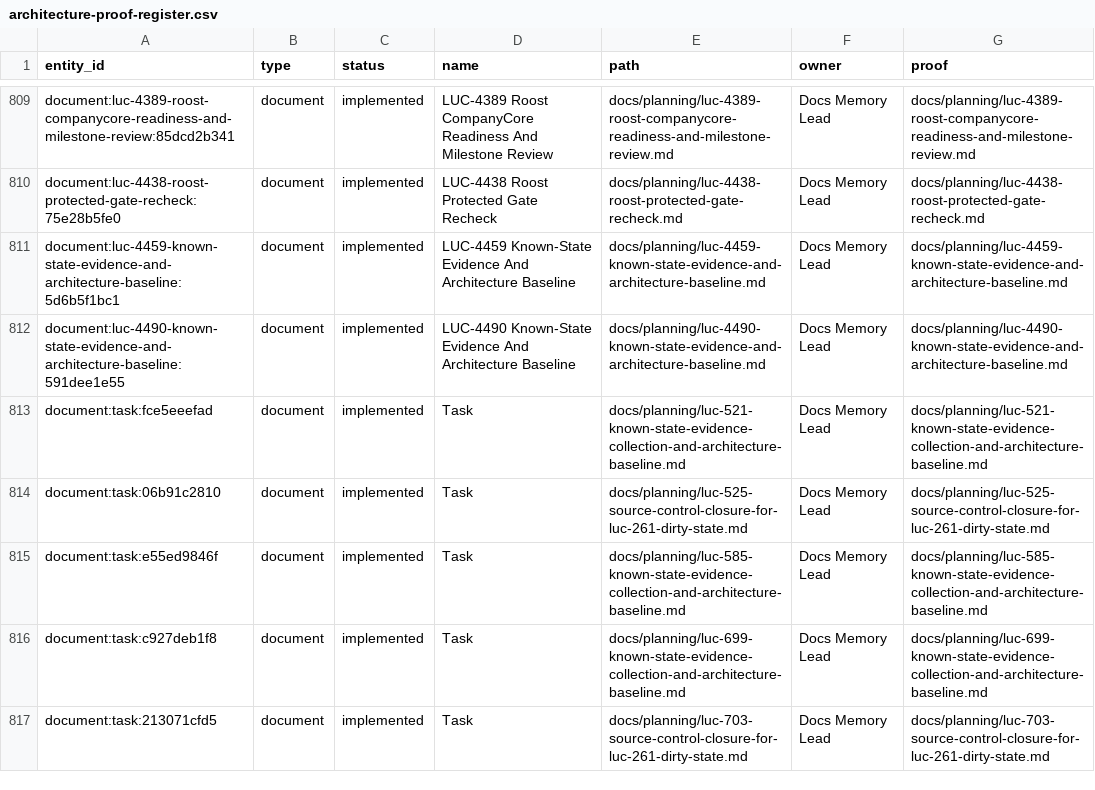
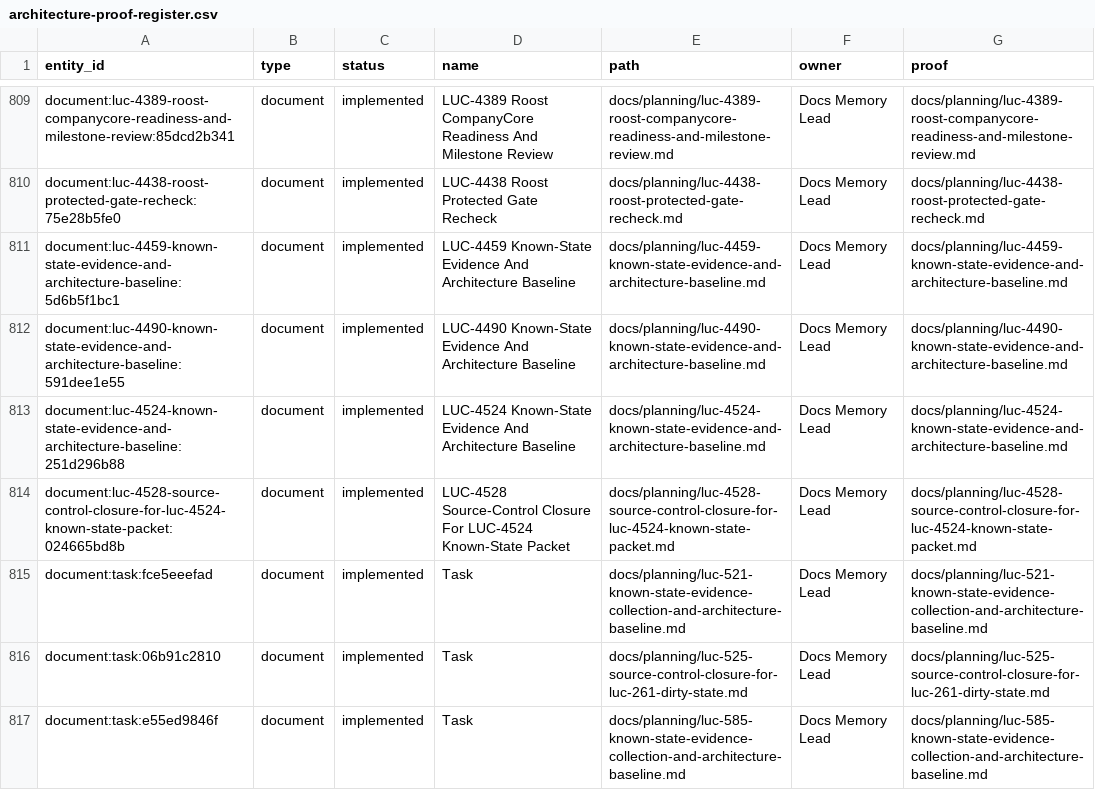
Before and after one commit to Wroblewski-Patryk/Roost, a CSV file: docs/graphs/architecture-proof-register.csv, drawn as a sheet; only a part is shown, gaps mark what is left out; the shorter side is filled out with more unchanged rows.

```diff
--- a/docs/graphs/architecture-proof-register.csv
+++ b/docs/graphs/architecture-proof-register.csv
@@ -812,2 +812,4 @@
 "document:luc-4490-known-state-evidence-and-architecture-baseline:591dee1e55","document","implemented","LUC-4490 Known-State Evidence And Architecture Baseline","docs/planning/luc-4490-known-state-evidence-and-architecture-baseline.md","Docs Memory Lead","docs/planning/luc-4490-known-state-evidence-and-architecture-baseline.md"
+"document:luc-4524-known-state-evidence-and-architecture-baseline:251d296b88","document","implemented","LUC-4524 Known-State Evidence And Architecture Baseline","docs/planning/luc-4524-known-state-evidence-and-architecture-baseline.md","Docs Memory Lead","docs/planning/luc-4524-known-state-evidence-and-architecture-baseline.md"
+"document:luc-4528-source-control-closure-for-luc-4524-known-state-packet:024665bd8b","document","implemented","LUC-4528 Source-Control Closure For LUC-4524 Known-State Packet","docs/planning/luc-4528-source-control-closure-for-luc-4524-known-state-packet.md","Docs Memory Lead","docs/planning/luc-4528-source-control-closure-for-luc-4524-known-state-packet.md"
 "document:task:fce5eeefad","document","implemented","Task","docs/planning/luc-521-known-state-evidence-collection-and-architecture-baseline.md","Docs Memory Lead","docs/planning/luc-521-known-state-evidence-collection-and-architecture-baseline.md"
```
Also changed, not shown: docs/graphs/architecture-awareness.csv, 15 other files.
